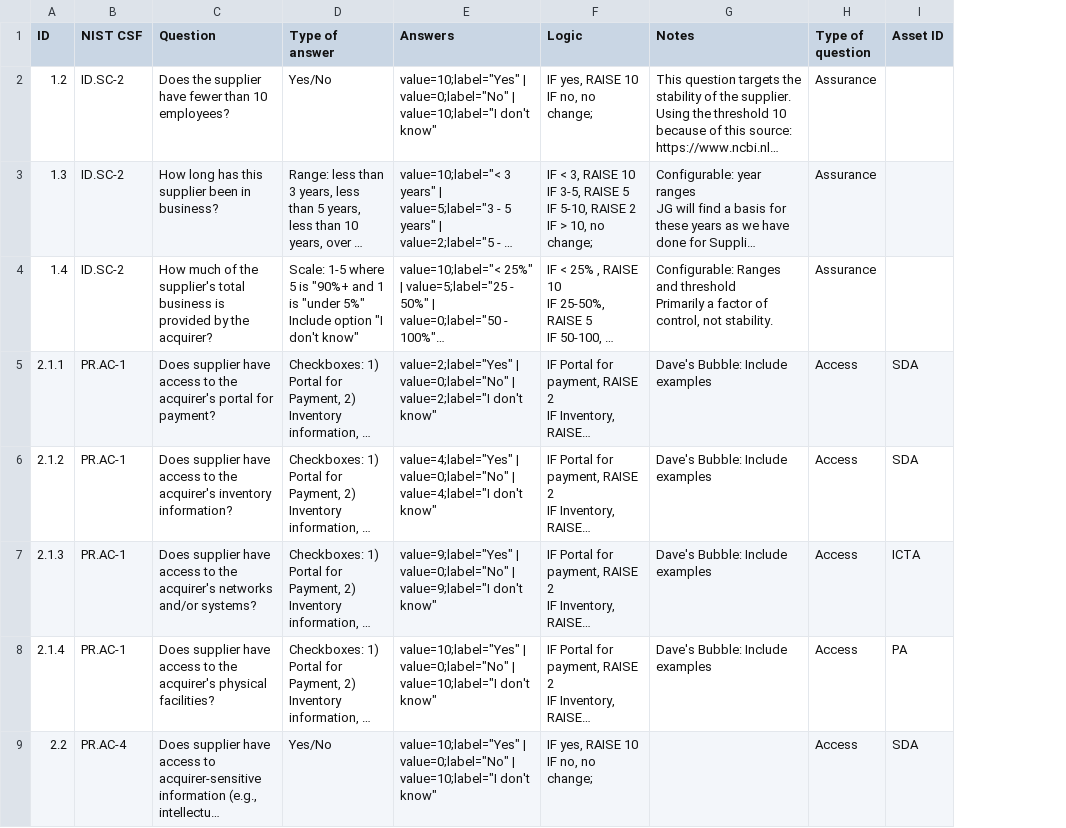
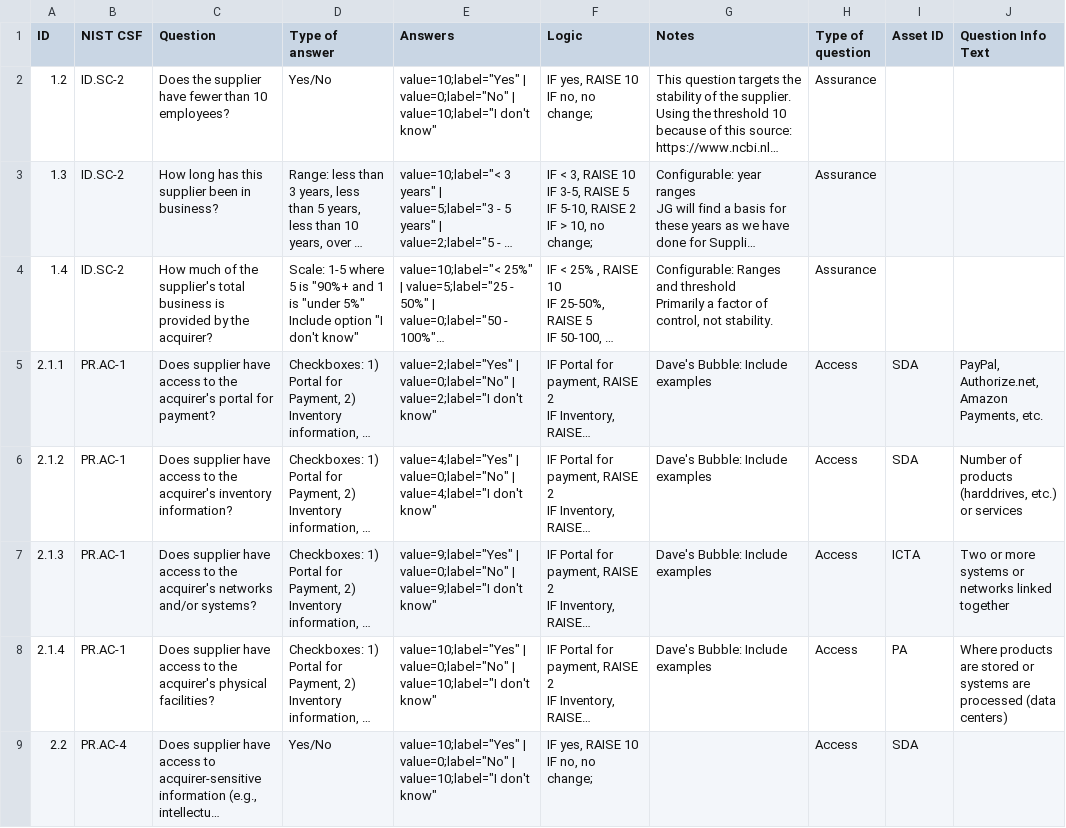
Before and after one commit to lordlight/supply-chain-interdependency-tool, a CSV file: assets/supplier-questions.csv, drawn as a sheet; only a part is shown; long unchanged cells end in …; the diff names each change by its address in the sheet, - before the commit and + after, or states it on an @@ line.

Commit message:
Updated question tooltip info

```diff
--- a/assets/supplier-questions.csv
+++ b/assets/supplier-questions.csv
+column J (Question Info Text), rows 5-8: PayPal, Authorize.net, Amazon Payments, etc. | Number of products (harddrives, etc.) or services | Two or more systems or networks linked together | Where products are stored or systems are processed (data centers)
```
Also changed, not shown: assets/product-questions.csv, assets/project-questions.csv, 1 other file.
